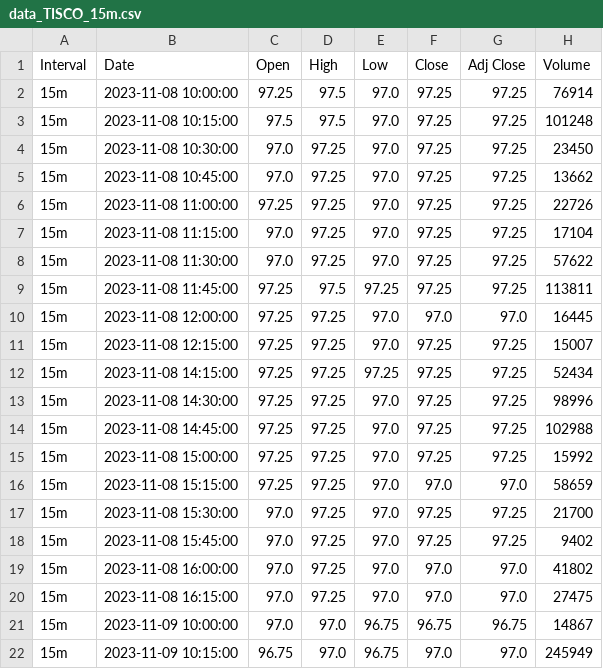
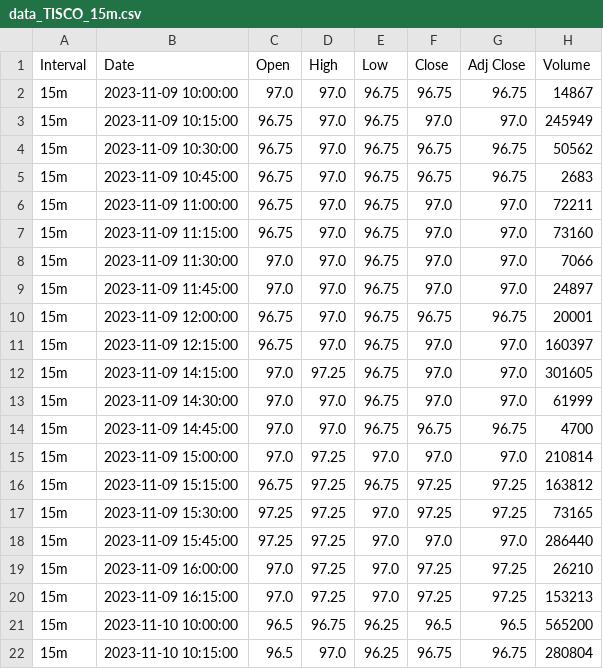
Before and after one commit to y-lims/DADS6003_Buy-Sell_Stock_Forecasting, a CSV file: data_TISCO_15m.csv, drawn as a sheet; only a part is shown; the shorter side is filled out with more unchanged rows.

```diff
--- a/data_TISCO_15m.csv
+++ b/data_TISCO_15m.csv
@@ -1,21 +1,2 @@
 Interval,Date,Open,High,Low,Close,Adj Close,Volume
-15m,2023-11-08 10:00:00,97.25,97.5,97.0,97.25,97.25,76914
-15m,2023-11-08 10:15:00,97.5,97.5,97.0,97.25,97.25,101248
-15m,2023-11-08 10:30:00,97.0,97.25,97.0,97.25,97.25,23450
-15m,2023-11-08 10:45:00,97.0,97.25,97.0,97.25,97.25,13662
-15m,2023-11-08 11:00:00,97.25,97.25,97.0,97.25,97.25,22726
-15m,2023-11-08 11:15:00,97.0,97.25,97.0,97.25,97.25,17104
-15m,2023-11-08 11:30:00,97.0,97.25,97.0,97.25,97.25,57622
-15m,2023-11-08 11:45:00,97.25,97.5,97.25,97.25,97.25,113811
-15m,2023-11-08 12:00:00,97.25,97.25,97.0,97.0,97.0,16445
-15m,2023-11-08 12:15:00,97.25,97.25,97.0,97.25,97.25,15007
-15m,2023-11-08 14:15:00,97.25,97.25,97.25,97.25,97.25,52434
-15m,2023-11-08 14:30:00,97.25,97.25,97.0,97.25,97.25,98996
-15m,2023-11-08 14:45:00,97.25,97.25,97.0,97.25,97.25,102988
-15m,2023-11-08 15:00:00,97.25,97.25,97.0,97.25,97.25,15992
-15m,2023-11-08 15:15:00,97.25,97.25,97.0,97.0,97.0,58659
-15m,2023-11-08 15:30:00,97.0,97.25,97.0,97.25,97.25,21700
-15m,2023-11-08 15:45:00,97.0,97.25,97.0,97.25,97.25,9402
-15m,2023-11-08 16:00:00,97.0,97.25,97.0,97.0,97.0,41802
-15m,2023-11-08 16:15:00,97.0,97.25,97.0,97.0,97.0,27475
 15m,2023-11-09 10:00:00,97.0,97.0,96.75,96.75,96.75,14867
```
Also changed, not shown: data_TISCO_5m.csv.
